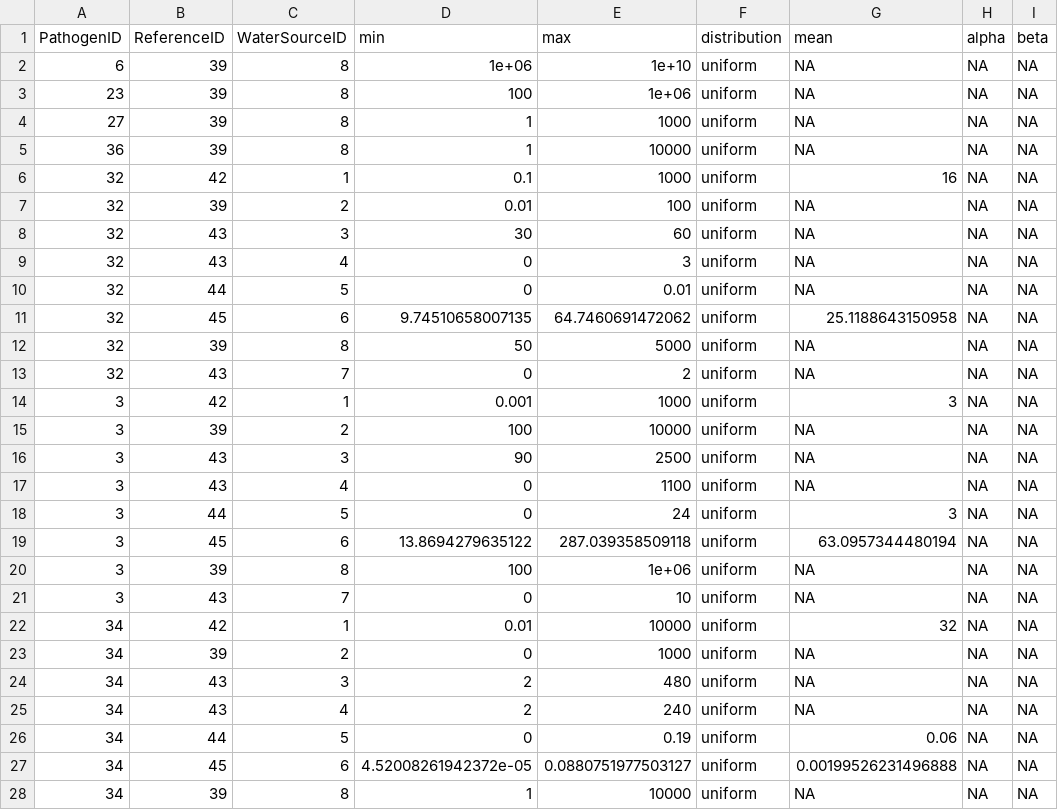
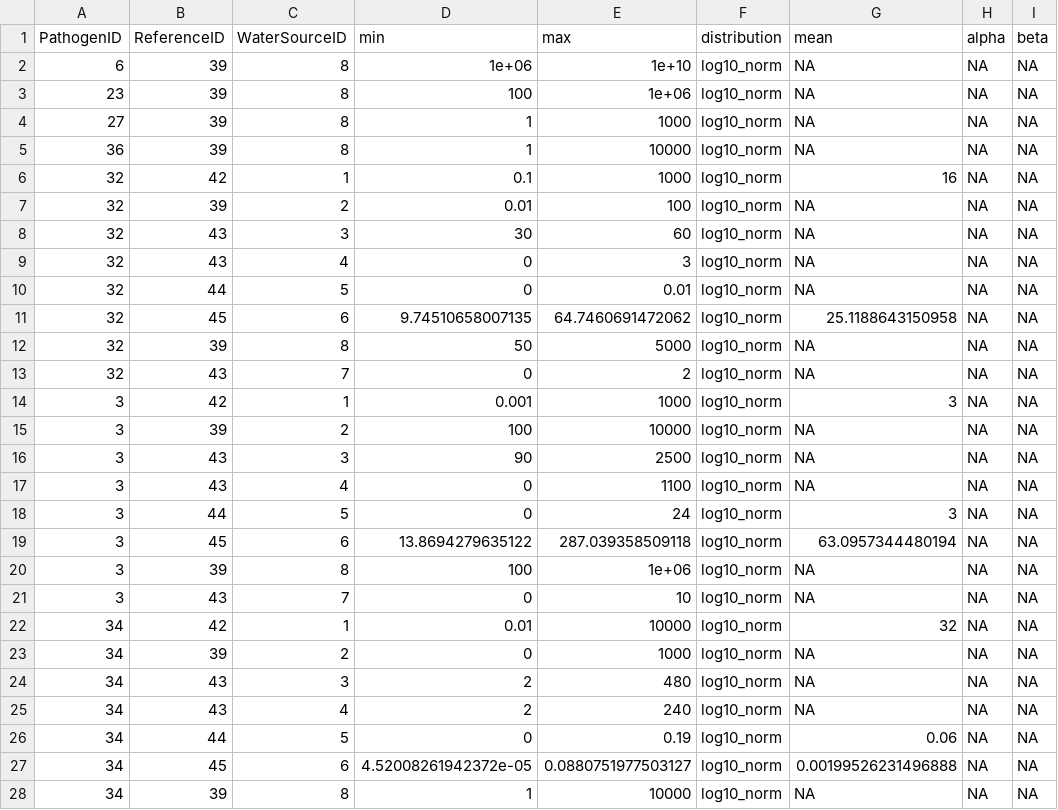
Before and after one commit to KWB-R/qmra.db, a CSV file: inst/qmra-db_accdb/tbl_inflow.csv, drawn as a sheet; only a part is shown; the diff covers the shown part only; the diff names each change by its address in the sheet, - before the commit and + after, or states it on an @@ line.

Commit message:
add exported "tbl_inflow.csv" (missing in last commit)

```diff
--- a/inst/qmra-db_accdb/tbl_inflow.csv
+++ b/inst/qmra-db_accdb/tbl_inflow.csv
-F2:F28 (distribution): uniform
+F2:F28 (distribution): log10_norm
```
Also changed, not shown: 1 edited cell elsewhere in this file.
